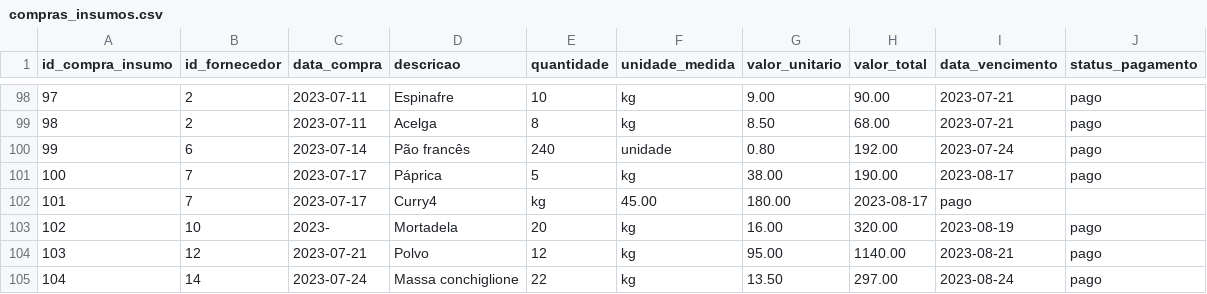
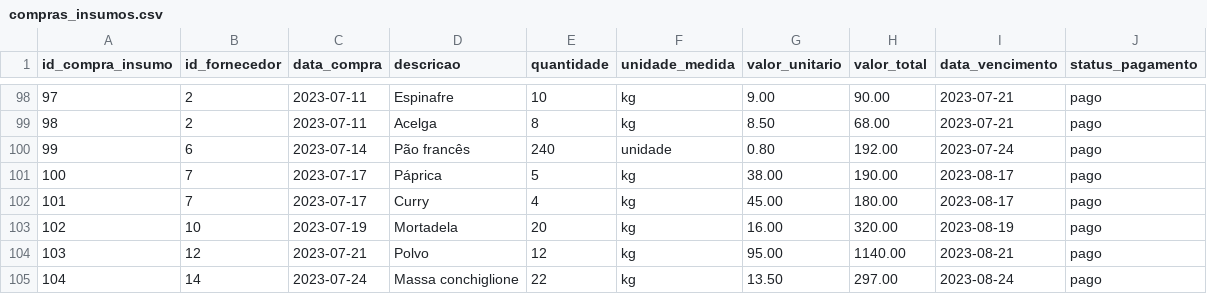
Before and after one commit to willjbraga/Data-Mesh-Organization, a CSV file: Financeiro/Datasets/compras_insumos.csv, drawn as a sheet; only a part is shown, gaps mark what is left out.

Commit message:
Correção tabela

```diff
--- a/Financeiro/Datasets/compras_insumos.csv
+++ b/Financeiro/Datasets/compras_insumos.csv
@@ -101,4 +101,4 @@ id_compra_insumo,id_fornecedor,data_compra,descricao,quantidade,unidade_medida,v
 100,7,2023-07-17,Páprica,5,kg,38.00,190.00,2023-08-17,pago
-101,7,2023-07-17,Curry4,kg,45.00,180.00,2023-08-17,pago
-102,10,2023-,Mortadela,20,kg,16.00,320.00,2023-08-19,pago
+101,7,2023-07-17,Curry,4,kg,45.00,180.00,2023-08-17,pago
+102,10,2023-07-19,Mortadela,20,kg,16.00,320.00,2023-08-19,pago
 103,12,2023-07-21,Polvo,12,kg,95.00,1140.00,2023-08-21,pago
```
